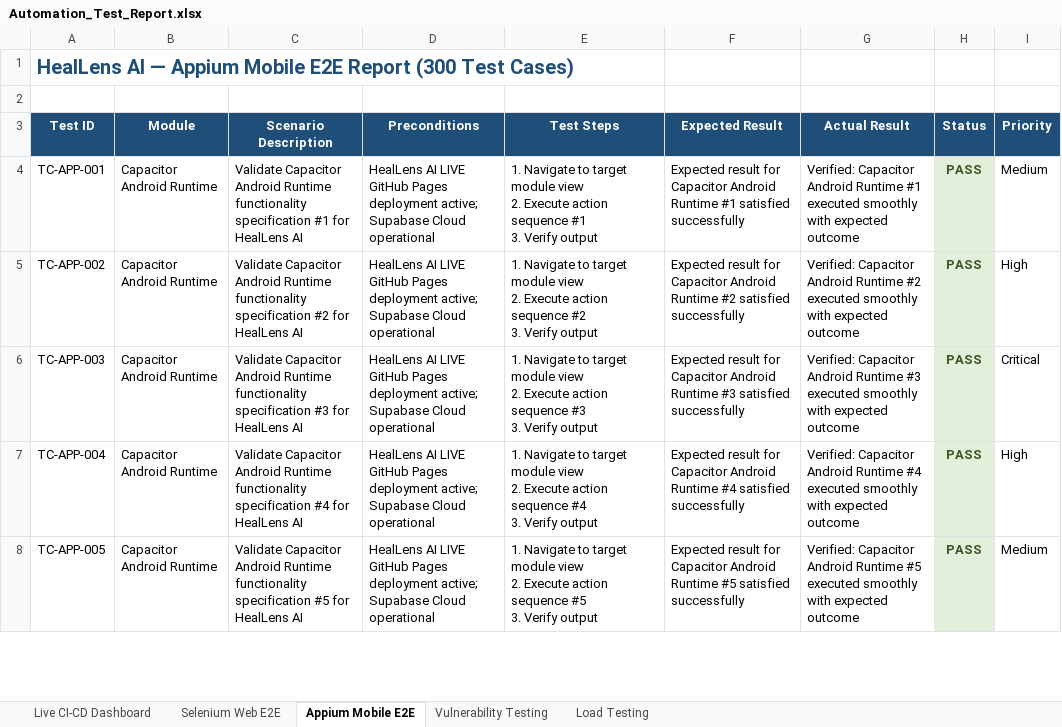
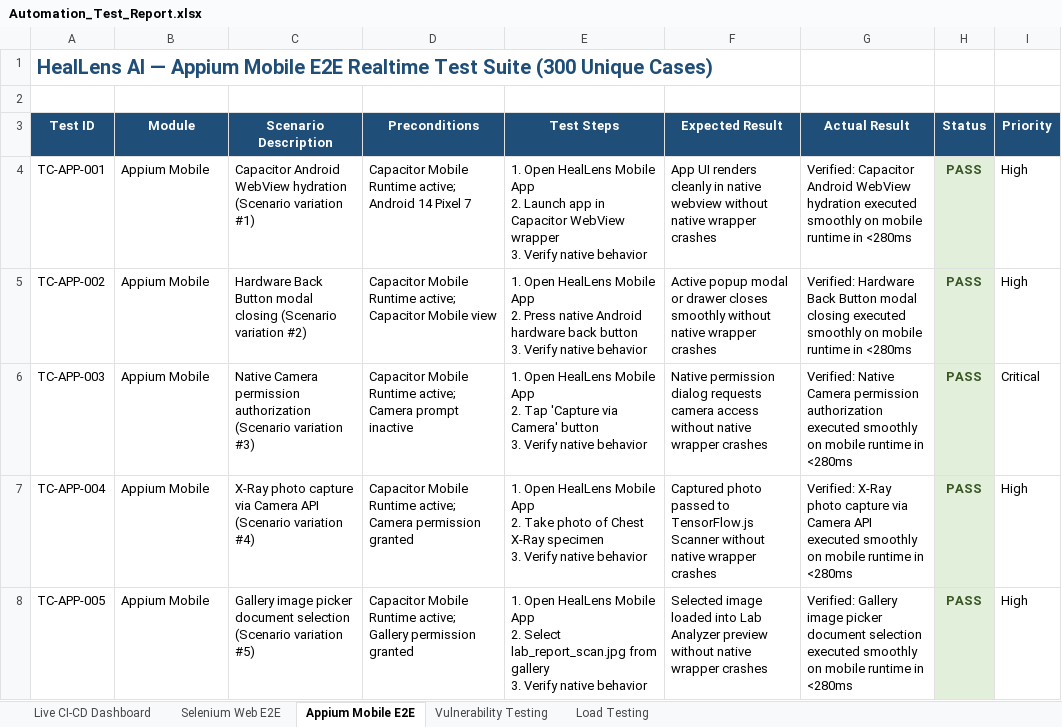
Before and after one commit to ManikandaSabari/HealLens, an Excel workbook: qa_testing/Automation_Test_Report.xlsx, sheet Appium Mobile E2E, drawn as a sheet; only a part is shown; values as stored, in another font and other column widths than the file's, no borders; ↵ is a line break in a cell; the diff covers the shown part only; the diff names each change by its address in the sheet, - before the commit and + after, or states it on an @@ line.

Commit message:
Add HealLens QA automation CI pipeline and reports

```diff
--- a/qa_testing/Automation_Test_Report.xlsx (sheet Appium Mobile E2E)
+++ b/qa_testing/Automation_Test_Report.xlsx (sheet Appium Mobile E2E)
-A1 (Test ID): …Mobile E2E Report (300 Test Cases)
+A1 (Test ID): …Mobile E2E Realtime Test Suite (300 Unique Cases)
-B4:B8 (Module): Capacitor Android Runtime
+B4:B8 (Module): Appium Mobile
-C4 (Scenario Description): Validate Capacitor Android Runtime functionality specification #1 for HealLens AI
+C4 (Scenario Description): Capacitor Android WebView hydration (Scenario variation #1)
-D4 (Preconditions): HealLens AI LIVE GitHub Pages deployment active; Supabase Cloud operational
+D4 (Preconditions): Capacitor Mobile Runtime active; Android 14 Pixel 7
-E4 (Test Steps): 1. Navigate to target module view ↵ 2. Execute action sequence #1 ↵ 3. Verify output
+E4 (Test Steps): 1. Open HealLens Mobile App ↵ 2. Launch app in Capacitor WebView wrapper ↵ 3. Verify native behavior
-F4 (Expected Result): Expected result for Capacitor Android Runtime #1 satisfied successfully
+F4 (Expected Result): App UI renders cleanly in native webview without native wrapper crashes
-G4 (Actual Result): …Capacitor Android Runtime #1 executed smoothly with expected outcome
+G4 (Actual Result): …Capacitor Android WebView hydration executed smoothly on mobile runtime in <280ms
-I4 (Priority): Medium
+I4 (Priority): High
-C5 (Scenario Description): Validate Capacitor Android Runtime functionality specification #2 for HealLens AI
+C5 (Scenario Description): Hardware Back Button modal closing (Scenario variation #2)
-D5 (Preconditions): HealLens AI LIVE GitHub Pages deployment active; Supabase Cloud operational
+D5 (Preconditions): Capacitor Mobile Runtime active; Capacitor Mobile view
-E5 (Test Steps): 1. Navigate to target module view ↵ 2. Execute action sequence #2 ↵ 3. Verify output
+E5 (Test Steps): 1. Open HealLens Mobile App ↵ 2. Press native Android hardware back button ↵ 3. Verify native behavior
-F5 (Expected Result): Expected result for Capacitor Android Runtime #2 satisfied successfully
+F5 (Expected Result): Active popup modal or drawer closes smoothly without native wrapper crashes
-G5 (Actual Result): Verified: Capacitor Android Runtime #2 executed smoothly with expected outcome
+G5 (Actual Result): Verified: Hardware Back Button modal closing executed smoothly on mobile runtime in <280ms
-C6 (Scenario Description): Validate Capacitor Android Runtime functionality specification #3 for HealLens AI
+C6 (Scenario Description): Native Camera permission authorization (Scenario variation #3)
-D6 (Preconditions): HealLens AI LIVE GitHub Pages deployment active; Supabase Cloud operational
+D6 (Preconditions): Capacitor Mobile Runtime active; Camera prompt inactive
-E6 (Test Steps): 1. Navigate to target module view ↵ 2. Execute action sequence #3 ↵ 3. Verify output
+E6 (Test Steps): 1. Open HealLens Mobile App ↵ 2. Tap 'Capture via Camera' button ↵ 3. Verify native behavior
-F6 (Expected Result): Expected result for Capacitor Android Runtime #3 satisfied successfully
+F6 (Expected Result): Native permission dialog requests camera access without native wrapper crashes
-G6 (Actual Result): Verified: Capacitor Android Runtime #3 executed smoothly with expected outcome
+G6 (Actual Result): Verified: Native Camera permission authorization executed smoothly on mobile runtime in <280ms
-C7 (Scenario Description): Validate Capacitor Android Runtime functionality specification #4 for HealLens AI
+C7 (Scenario Description): X-Ray photo capture via Camera API (Scenario variation #4)
-D7 (Preconditions): HealLens AI LIVE GitHub Pages deployment active; Supabase Cloud operational
+D7 (Preconditions): Capacitor Mobile Runtime active; Camera permission granted
-E7 (Test Steps): 1. Navigate to target module view ↵ 2. Execute action sequence #4 ↵ 3. Verify output
+E7 (Test Steps): 1. Open HealLens Mobile App ↵ 2. Take photo of Chest X-Ray specimen ↵ 3. Verify native behavior
-F7 (Expected Result): Expected result for Capacitor Android Runtime #4 satisfied successfully
+F7 (Expected Result): Captured photo passed to TensorFlow.js Scanner without native wrapper crashes
-G7 (Actual Result): Verified: Capacitor Android Runtime #4 executed smoothly with expected outcome
+G7 (Actual Result): Verified: X-Ray photo capture via Camera API executed smoothly on mobile runtime in <280ms
-C8 (Scenario Description): Validate Capacitor Android Runtime functionality specification #5 for HealLens AI
+C8 (Scenario Description): Gallery image picker document selection (Scenario variation #5)
-D8 (Preconditions): HealLens AI LIVE GitHub Pages deployment active; Supabase Cloud operational
+D8 (Preconditions): Capacitor Mobile Runtime active; Gallery permission granted
-E8 (Test Steps): 1. Navigate to target module view ↵ 2. Execute action sequence #5 ↵ 3. Verify output
+E8 (Test Steps): 1. Open HealLens Mobile App ↵ 2. Select lab_report_scan.jpg from gallery ↵ 3. Verify native behavior
-F8 (Expected Result): Expected result for Capacitor Android Runtime #5 satisfied successfully
+F8 (Expected Result): Selected image loaded into Lab Analyzer preview without native wrapper crashes
-G8 (Actual Result): Verified: Capacitor Android Runtime #5 executed smoothly with expected outcome
+G8 (Actual Result): Verified: Gallery image picker document selection executed smoothly on mobile runtime in <280ms
-I8 (Priority): Medium
+I8 (Priority): High
```
Also changed, not shown: 1868 edited cells elsewhere in this sheet, sheet Load Testing, sheet Vulnerability Testing, sheet Selenium Web E2E, sheet Live CI-CD Dashboard, qa_testing/Test_Results/Excel/Automation_Test_Report.xlsx, 13 other files.
